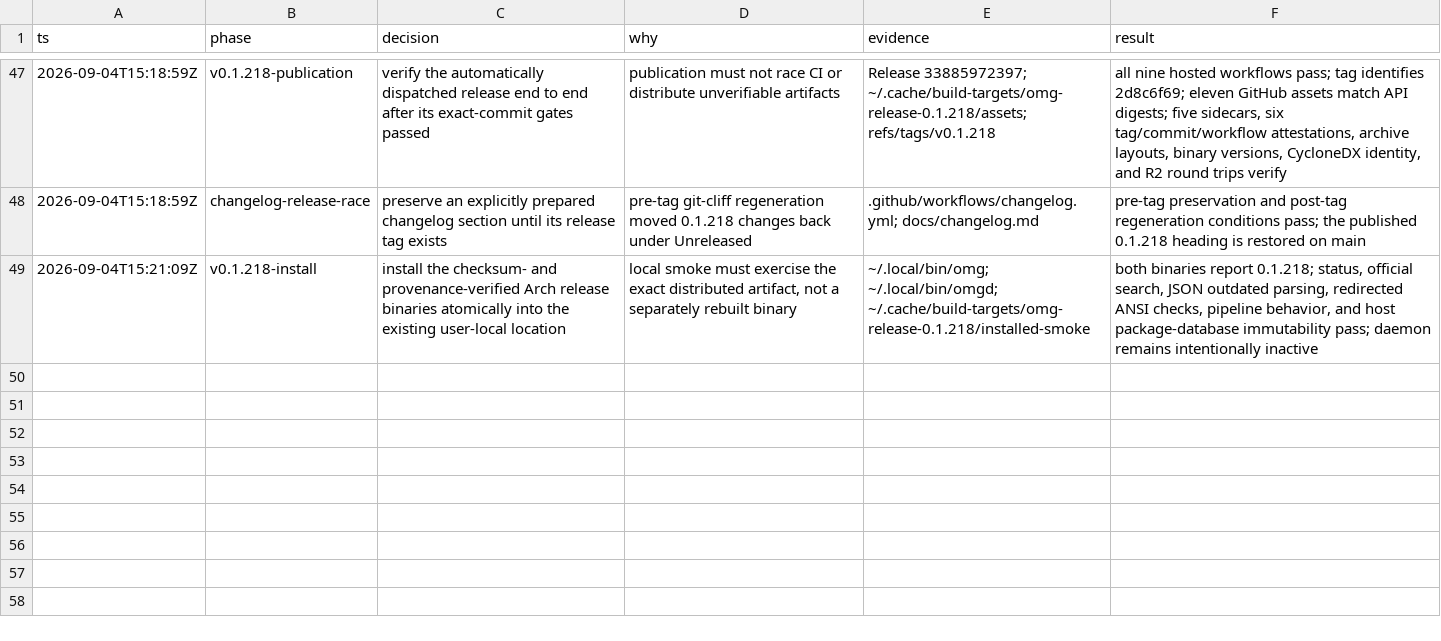
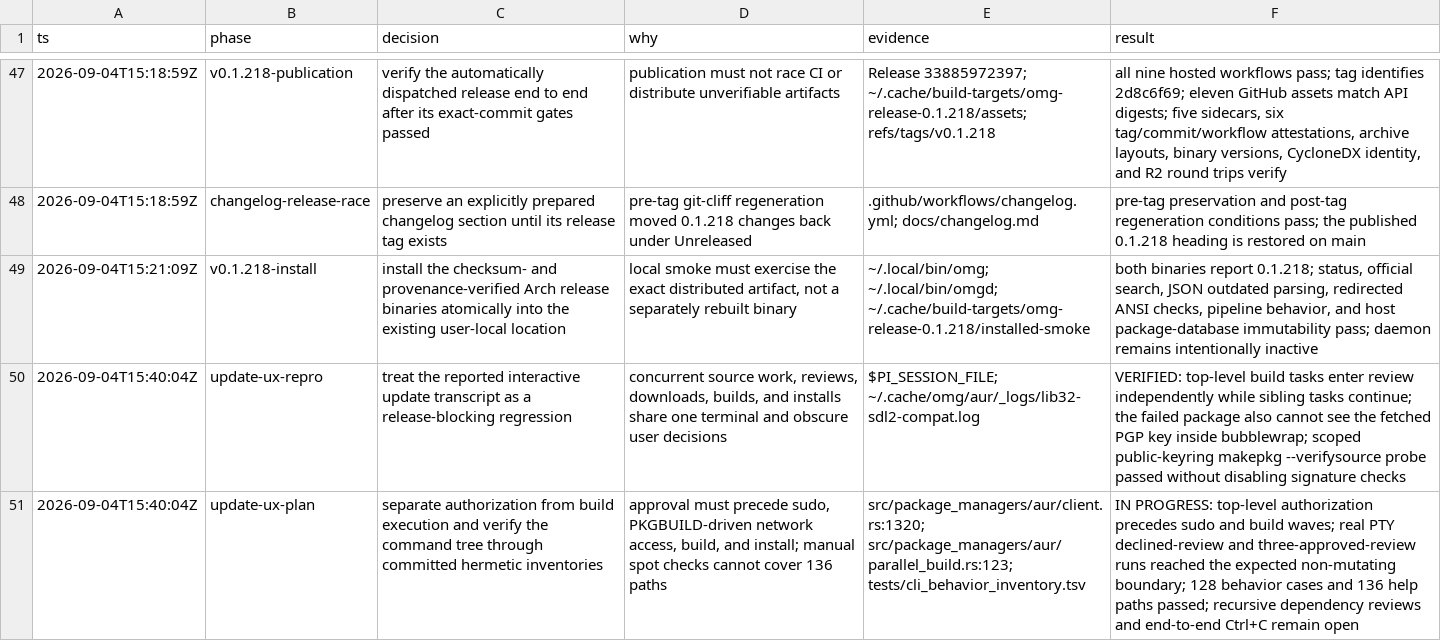
Before and after one commit to PyRo1121/omg, a TSV file: .audit/cli-runtime-repair.tsv, drawn as a sheet; only a part is shown, gaps mark what is left out; the diff names each change by its address in the sheet, - before the commit and + after, or states it on an @@ line.

Commit message:
fix(aur): separate build review and simplify verified execution

```diff
--- a/.audit/cli-runtime-repair.tsv
+++ b/.audit/cli-runtime-repair.tsv
+row 50: 2026-09-04T15:40:04Z | update-ux-repro | treat the reported interactive update transcript as a release-blocking regression | concurrent source work, reviews, downloads, builds, and installs share one terminal and obscure user decisions | $PI_SESSION_FILE; ~/.cache/omg/aur/_logs/lib32-sdl2-compat.log | VERIFIED: top-level build tasks enter review independently while sibling tasks continue; the failed package also cannot see the fetched PGP key inside bubblewrap; scoped public-keyring makepkg --verifysource probe passed without disabling signature checks
+row 51: 2026-09-04T15:40:04Z | update-ux-plan | separate authorization from build execution and verify the command tree through committed hermetic inventories | approval must precede sudo, PKGBUILD-driven network access, build, and install; manual spot checks cannot cover 136 paths | src/package_managers/aur/client.rs:1320; src/package_managers/aur/parallel_build.rs:123; tests/cli_behavior_inventory.tsv | IN PROGRESS: top-level authorization precedes sudo and build waves; real PTY declined-review and three-approved-review runs reached the expected non-mutating boundary; 128 behavior cases and 136 help paths passed; recursive dependency reviews and end-to-end Ctrl+C remain open
```
Also changed, not shown: 6 other files.
